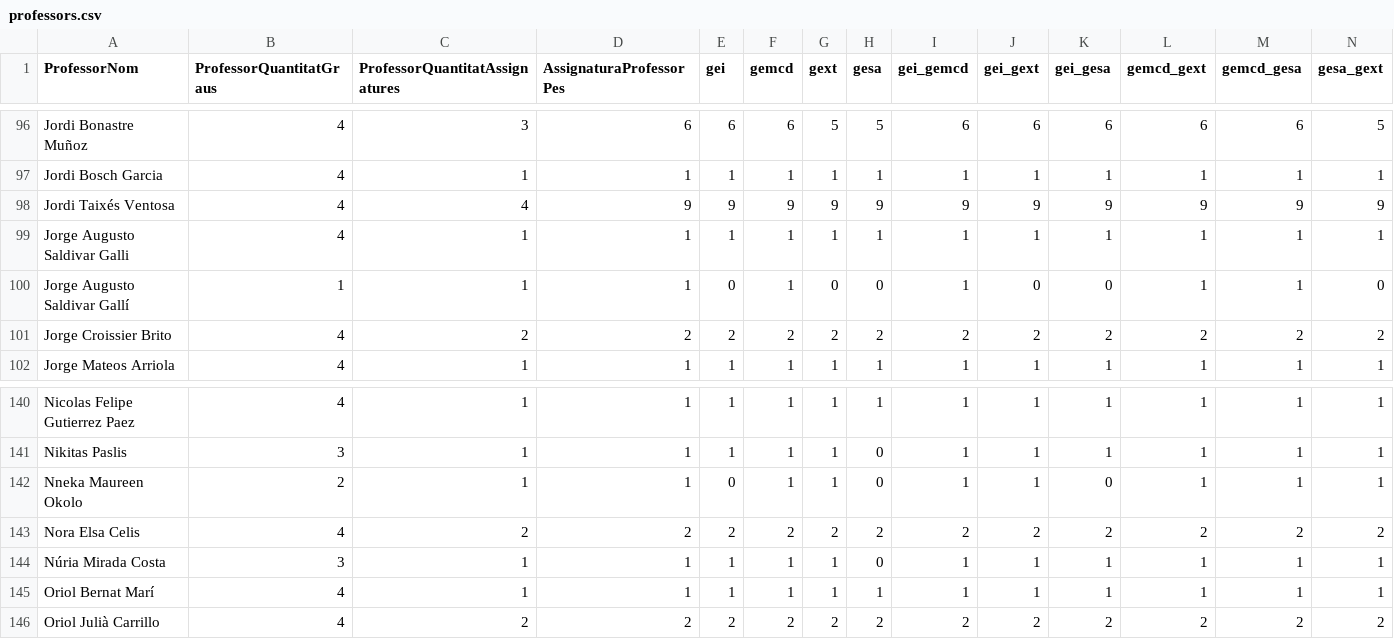
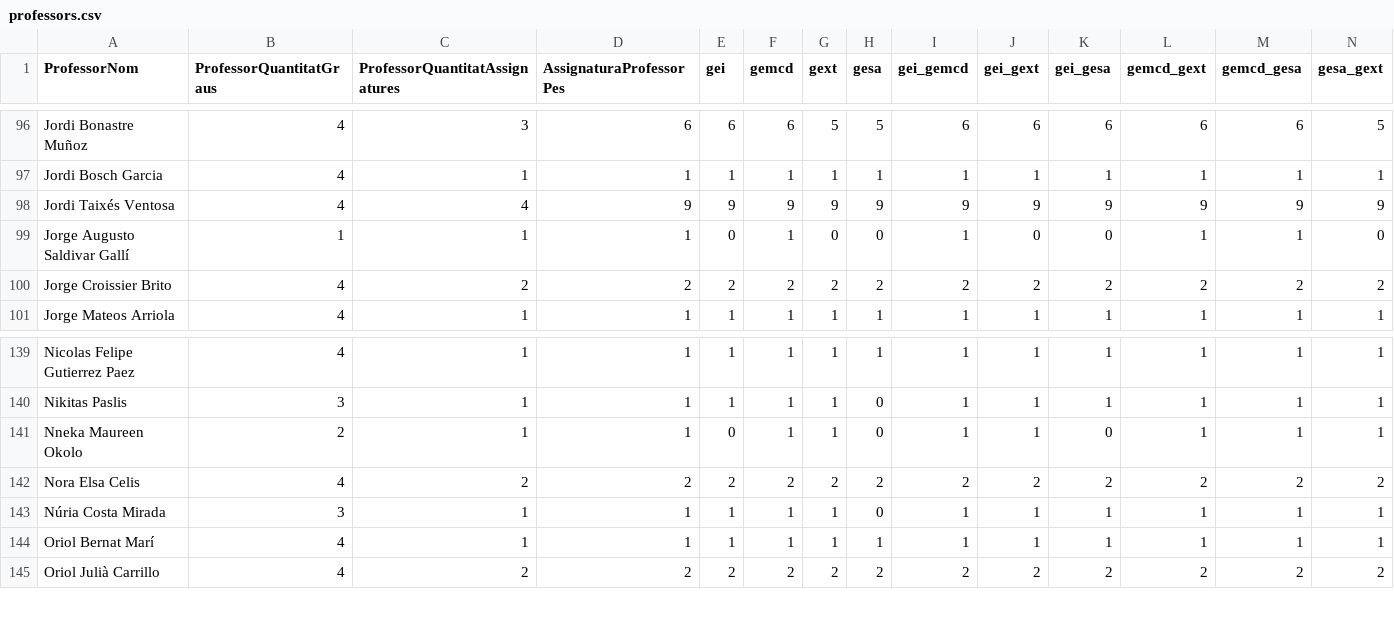
Before and after one commit to u215231/OrlesUPF-2026, a CSV file: data/professors.csv, drawn as a sheet; only a part is shown, gaps mark what is left out; removed rows and columns are numbered as before the commit, all else as after; rows hold the shown columns only; the diff names each change by its address in the sheet, - before the commit and + after, or states it on an @@ line.

```diff
--- a/data/professors.csv
+++ b/data/professors.csv
-row 99: Jorge Augusto Saldivar Galli | 4 | 1 | 1 | 1 | 1 | 1 | 1 | 1 | 1 | 1 | 1 | 1 | 1
-A143 (ProfessorNom): Núria Mirada Costa
+A143 (ProfessorNom): Núria Costa Mirada
```
Also changed, not shown: data/resultats.csv, data/test_.csv, 40 other files.
